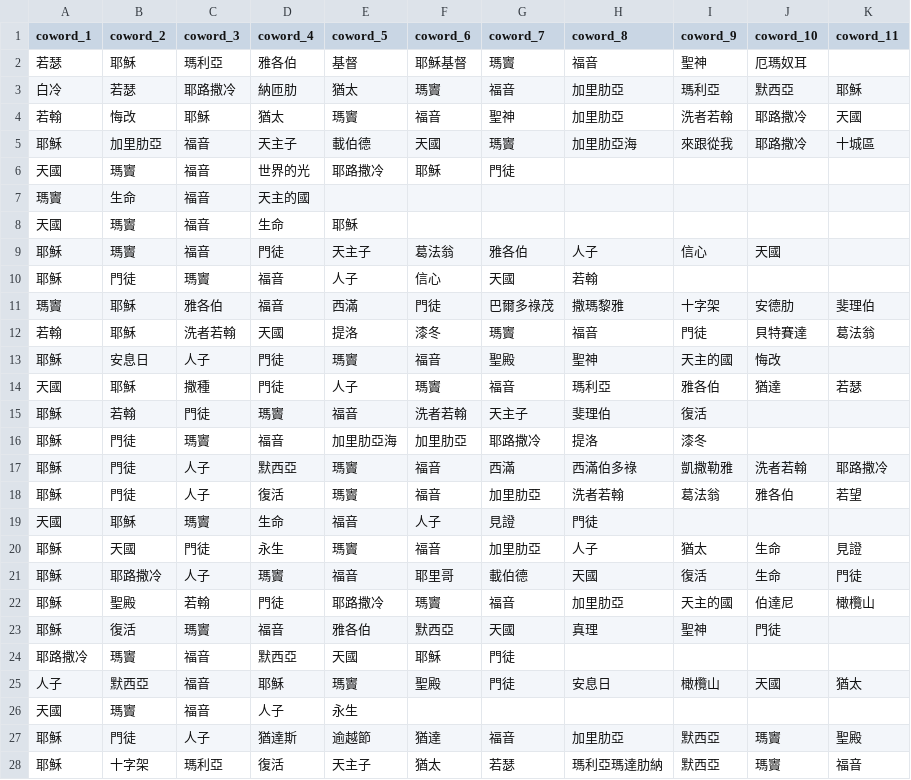
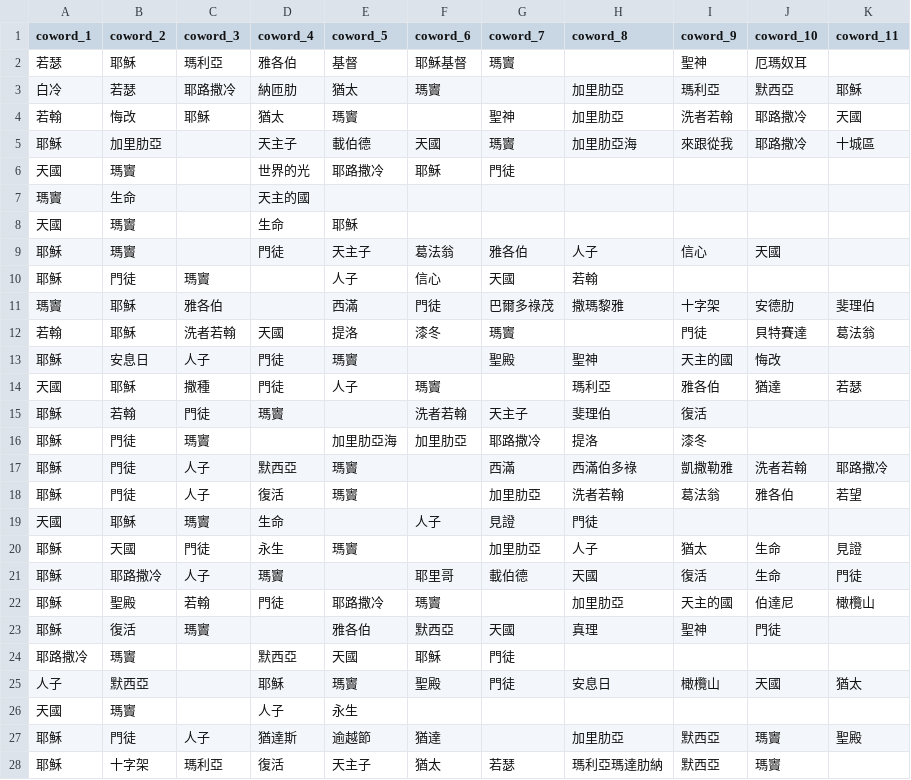
Before and after one commit to smilechien/SilhouettePlot2, a CSV file: cobible.csv, drawn as a sheet; only a part is shown; the diff covers the shown part only; the diff names each change by its address in the sheet, - before the commit and + after, or states it on an @@ line.

Commit message:
Add files via upload

```diff
--- a/cobible.csv
+++ b/cobible.csv
-H2 (coword_8): 福音
+H2 (coword_8): (empty)
-G3 (coword_7): 福音
+G3 (coword_7): (empty)
-F4 (coword_6): 福音
+F4 (coword_6): (empty)
-C5:C9 (coword_3): 福音
+C5:C9 (coword_3): (empty)
-D10:D11 (coword_4): 福音
+D10:D11 (coword_4): (empty)
-H12 (coword_8): 福音
+H12 (coword_8): (empty)
-F13 (coword_6): 福音
+F13 (coword_6): (empty)
-G14 (coword_7): 福音
+G14 (coword_7): (empty)
-E15 (coword_5): 福音
+E15 (coword_5): (empty)
-D16 (coword_4): 福音
+D16 (coword_4): (empty)
-F17:F18 (coword_6): 福音
+F17:F18 (coword_6): (empty)
-E19 (coword_5): 福音
+E19 (coword_5): (empty)
-F20 (coword_6): 福音
+F20 (coword_6): (empty)
-E21 (coword_5): 福音
+E21 (coword_5): (empty)
-G22 (coword_7): 福音
+G22 (coword_7): (empty)
-D23 (coword_4): 福音
+D23 (coword_4): (empty)
-C24:C26 (coword_3): 福音
+C24:C26 (coword_3): (empty)
-G27 (coword_7): 福音
+G27 (coword_7): (empty)
-K28 (coword_11): 福音
+K28 (coword_11): (empty)
```
Also changed, not shown: 62 edited cells elsewhere in this file.
